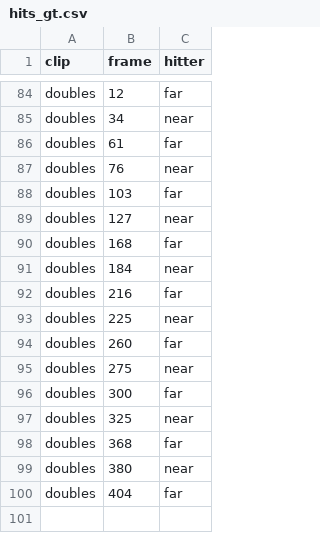
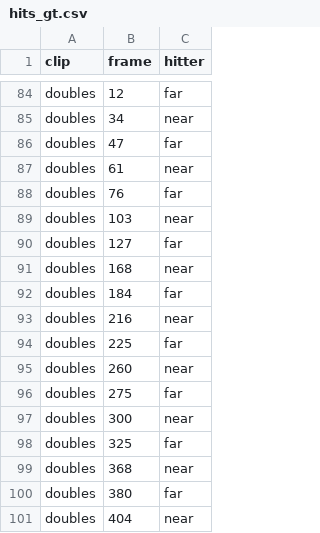
Before and after one commit to kv-gauthami/hit_detection, a CSV file: labels/hits_gt.csv, drawn as a sheet; only a part is shown, gaps mark what is left out.

Commit message:
Generalisation check on a doubles rally

```diff
--- a/labels/hits_gt.csv
+++ b/labels/hits_gt.csv
@@ -85,16 +85,17 @@ doubles,12,far
 doubles,34,near
-doubles,61,far
-doubles,76,near
-doubles,103,far
-doubles,127,near
-doubles,168,far
-doubles,184,near
-doubles,216,far
-doubles,225,near
-doubles,260,far
-doubles,275,near
-doubles,300,far
-doubles,325,near
-doubles,368,far
-doubles,380,near
-doubles,404,far
+doubles,47,far
+doubles,61,near
+doubles,76,far
+doubles,103,near
+doubles,127,far
+doubles,168,near
+doubles,184,far
+doubles,216,near
+doubles,225,far
+doubles,260,near
+doubles,275,far
+doubles,300,near
+doubles,325,far
+doubles,368,near
+doubles,380,far
+doubles,404,near
```
Also changed, not shown: 3 other files.
